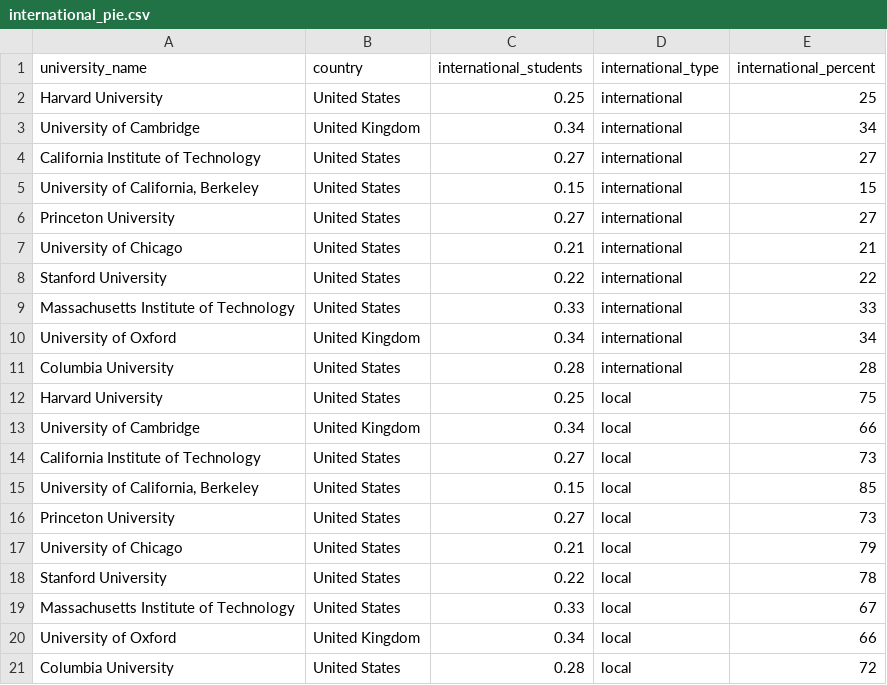
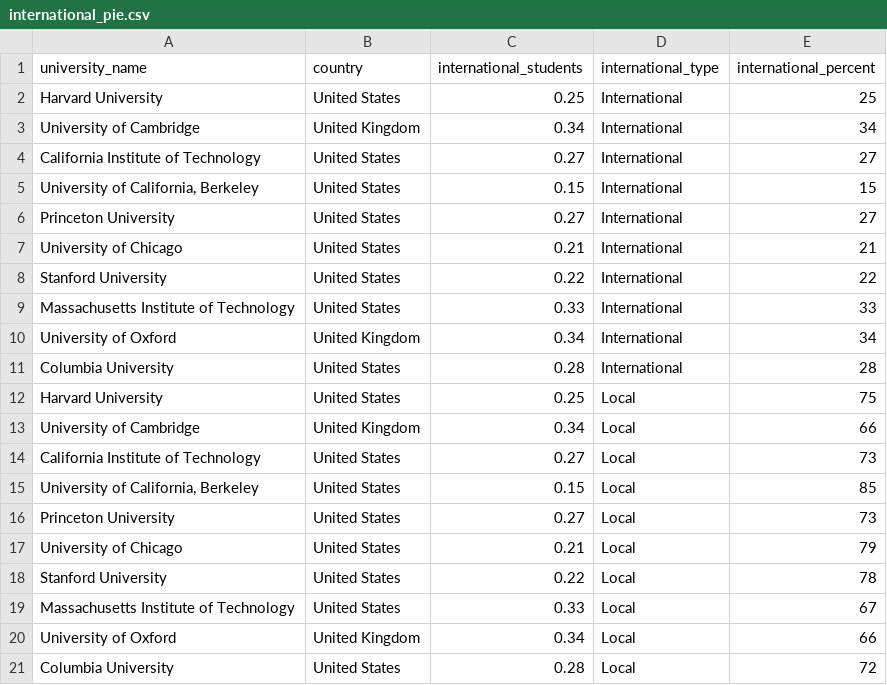
Before and after one commit to BryanC-000/FIT3179, a CSV file: Visualization2/data/international_pie.csv, drawn as a sheet.

```diff
--- a/Visualization2/data/international_pie.csv
+++ b/Visualization2/data/international_pie.csv
@@ -1,21 +1,21 @@
 university_name,country,international_students,international_type,international_percent
-Harvard University,United States,0.25,international,25
-University of Cambridge,United Kingdom,0.34,international,34
-California Institute of Technology,United States,0.27,international,27
-"University of California, Berkeley",United States,0.15,international,15
-Princeton University,United States,0.27,international,27
-University of Chicago,United States,0.21,international,21
-Stanford University,United States,0.22,international,22
-Massachusetts Institute of Technology,United States,0.33,international,33
-University of Oxford,United Kingdom,0.34,international,34
-Columbia University,United States,0.28,international,28
-Harvard University,United States,0.25,local,75
-University of Cambridge,United Kingdom,0.34,local,66
-California Institute of Technology,United States,0.27,local,73
-"University of California, Berkeley",United States,0.15,local,85
-Princeton University,United States,0.27,local,73
-University of Chicago,United States,0.21,local,79
-Stanford University,United States,0.22,local,78
-Massachusetts Institute of Technology,United States,0.33,local,67
-University of Oxford,United Kingdom,0.34,local,66
-Columbia University,United States,0.28,local,72
+Harvard University,United States,0.25,International,25
+University of Cambridge,United Kingdom,0.34,International,34
+California Institute of Technology,United States,0.27,International,27
+"University of California, Berkeley",United States,0.15,International,15
+Princeton University,United States,0.27,International,27
+University of Chicago,United States,0.21,International,21
+Stanford University,United States,0.22,International,22
+Massachusetts Institute of Technology,United States,0.33,International,33
+University of Oxford,United Kingdom,0.34,International,34
+Columbia University,United States,0.28,International,28
+Harvard University,United States,0.25,Local,75
+University of Cambridge,United Kingdom,0.34,Local,66
+California Institute of Technology,United States,0.27,Local,73
+"University of California, Berkeley",United States,0.15,Local,85
+Princeton University,United States,0.27,Local,73
+University of Chicago,United States,0.21,Local,79
+Stanford University,United States,0.22,Local,78
+Massachusetts Institute of Technology,United States,0.33,Local,67
+University of Oxford,United Kingdom,0.34,Local,66
+Columbia University,United States,0.28,Local,72
```
Also changed, not shown: Visualization2/data/gender_pie.csv.
